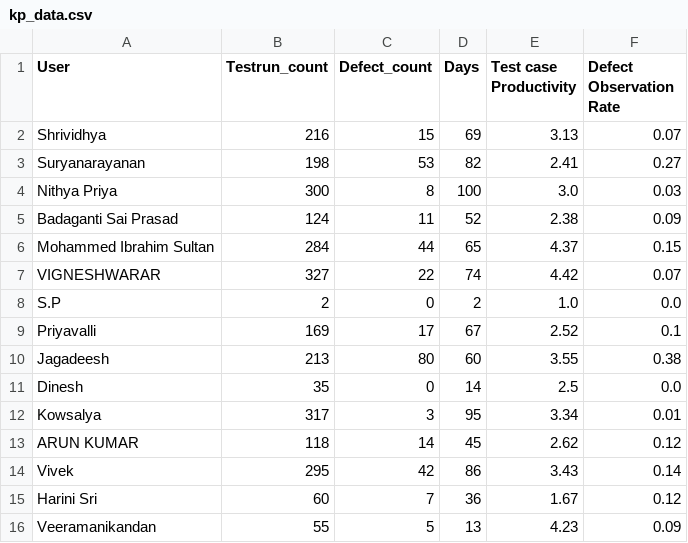
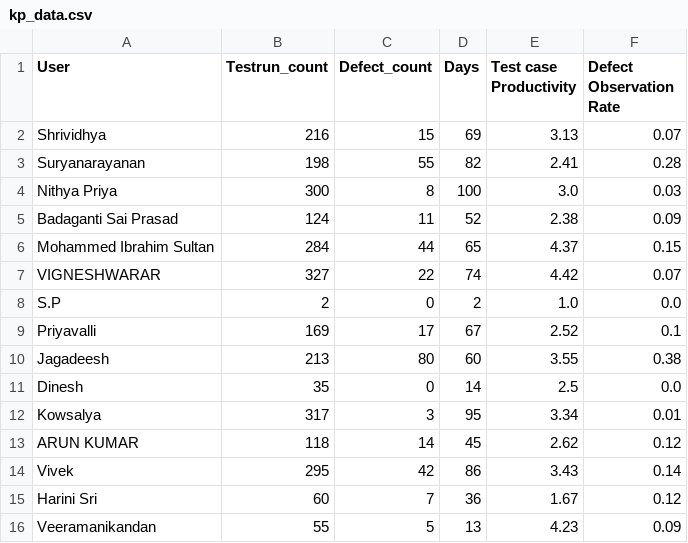
Before and after one commit to DineshGoverthanan/KCE_KPI, a CSV file: kp_data.csv, drawn as a sheet.

```diff
--- a/kp_data.csv
+++ b/kp_data.csv
@@ -2,3 +2,3 @@ User,Testrun_count,Defect_count,Days,Test case Productivity,Defect Observation R
 Shrividhya,216,15,69,3.13,0.07
-Suryanarayanan,198,53,82,2.41,0.27
+Suryanarayanan,198,55,82,2.41,0.28
 Nithya Priya,300,8,100,3.0,0.03
```
Also changed, not shown: defect_data.csv.
